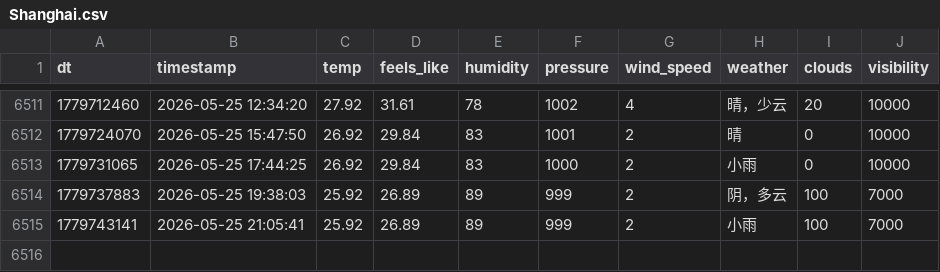
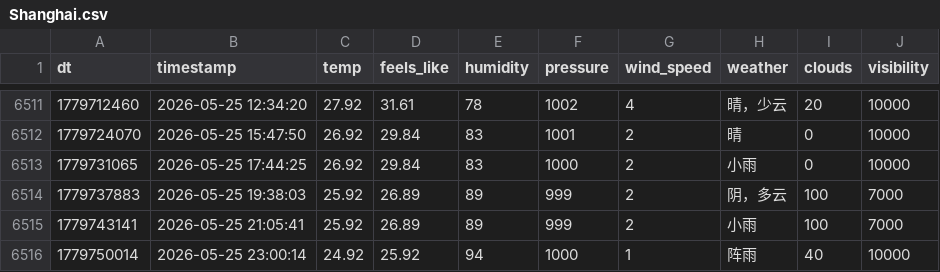
Before and after one commit to FireStar0507/OWMweather-logger, a CSV file: weather_data/Shanghai.csv, drawn as a sheet; only a part is shown, gaps mark what is left out.

```diff
--- a/weather_data/Shanghai.csv
+++ b/weather_data/Shanghai.csv
@@ -6515 +6515,2 @@ dt,timestamp,temp,feels_like,humidity,pressure,wind_speed,weather,clouds,visibil
 1779743141,2026-05-25 21:05:41,25.92,26.89,89,999,2,小雨,100,7000
+1779750014,2026-05-25 23:00:14,24.92,25.92,94,1000,1,阵雨,40,10000
```
Also changed, not shown: weather_data/Beijing.csv, weather_data/Foshan.csv.
